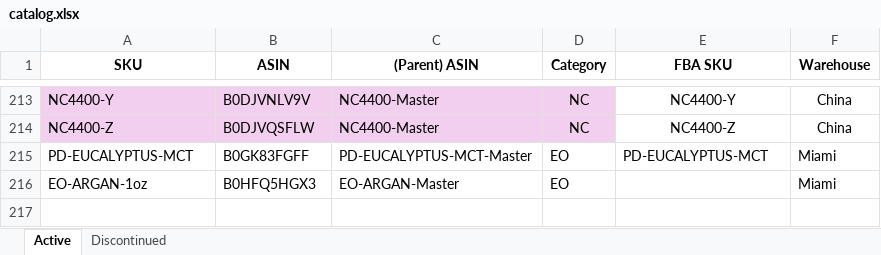
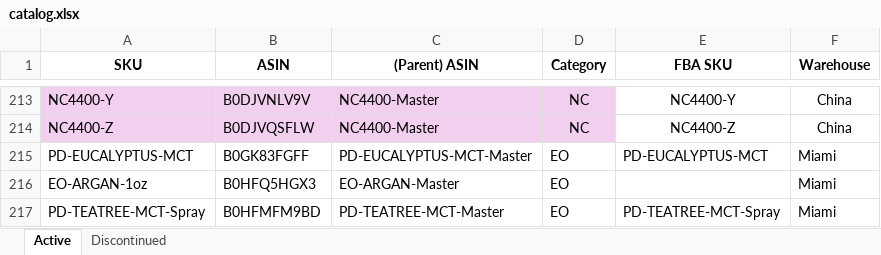
Before and after one commit to frolovdo/bodyj4you, an Excel workbook: bodyj4you-return-dashboard/data/catalog.xlsx, sheet Active, drawn as a sheet; only a part is shown, gaps mark what is left out; values as stored, in another font and other column widths than the file's, no borders; conditional formats not drawn; the diff names each change by its address in the sheet, - before the commit and + after, or states it on an @@ line.

```diff
--- a/bodyj4you-return-dashboard/data/catalog.xlsx (sheet Active)
+++ b/bodyj4you-return-dashboard/data/catalog.xlsx (sheet Active)
+row 217: PD-TEATREE-MCT-Spray | B0HFMFM9BD | PD-TEATREE-MCT-Master | EO | PD-TEATREE-MCT-Spray | Miami
```
Also changed, not shown: 4 other files.
